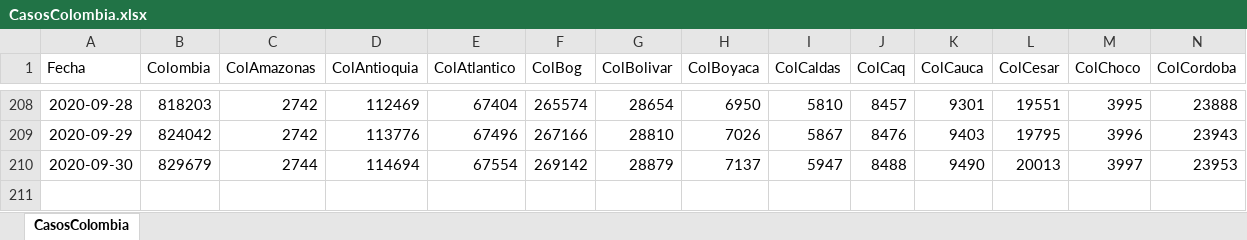
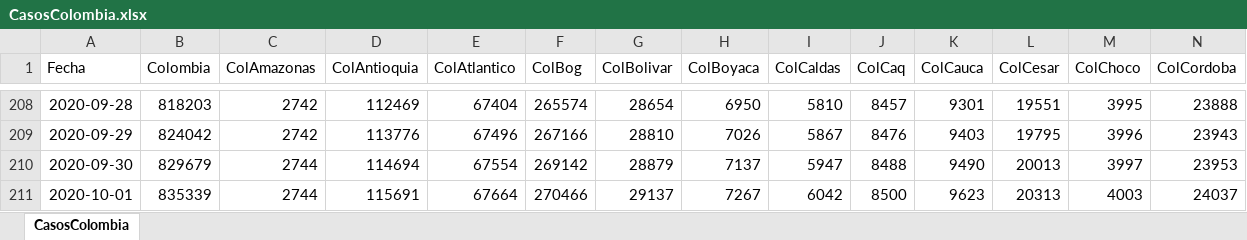
Before and after one commit to 1Alacer/covid, an Excel workbook: CasosColombia.xlsx, sheet CasosColombia, drawn as a sheet; only a part is shown, gaps mark what is left out; values as stored, in another font and other column widths than the file's, no borders; rows hold the shown columns only; the diff names each change by its address in the sheet, - before the commit and + after, or states it on an @@ line.

```diff
--- a/CasosColombia.xlsx (sheet CasosColombia)
+++ b/CasosColombia.xlsx (sheet CasosColombia)
+row 211: 2020-10-01 | 835339 | 2744 | 115691 | 67664 | 270466 | 29137 | 7267 | 6042 | 8500 | 9623 | 20313 | 4003 | 24037
```
Also changed, not shown: 1 other file.
